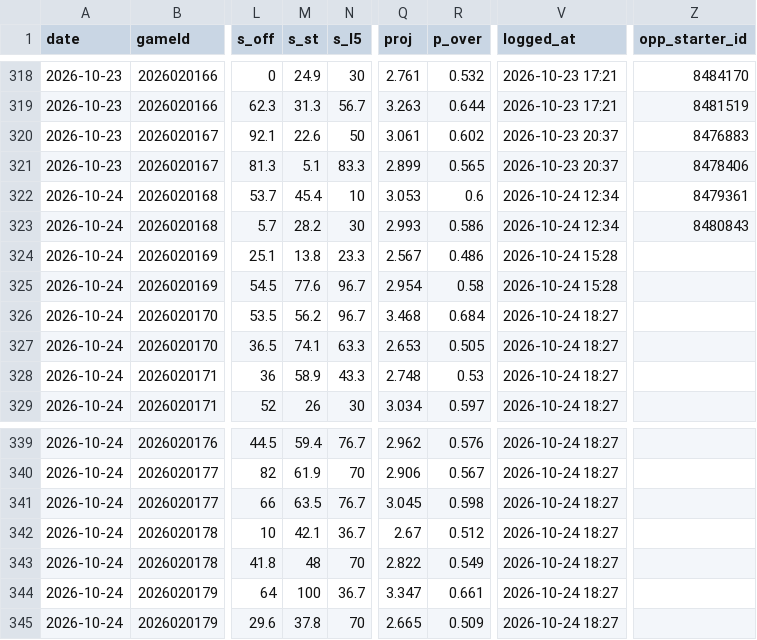
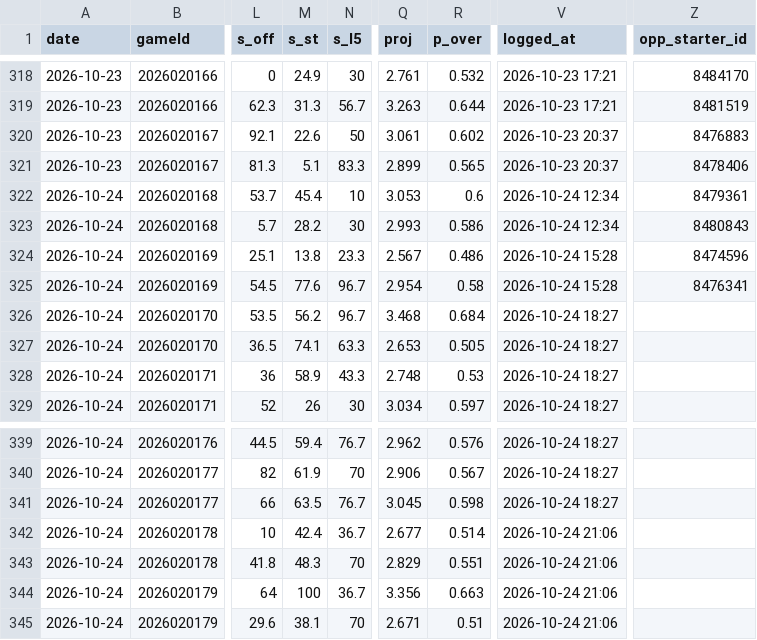
Before and after one commit to Johnbrick123/nhl-unders, a CSV file: monitor/log_2026-27.csv, drawn as a sheet; only a part is shown, gaps mark what is left out; the diff names each change by its address in the sheet, - before the commit and + after, or states it on an @@ line.

```diff
--- a/monitor/log_2026-27.csv
+++ b/monitor/log_2026-27.csv
-Z324 (opp_starter_id): (empty)
+Z324 (opp_starter_id): 8474596
-Z325 (opp_starter_id): (empty)
+Z325 (opp_starter_id): 8476341
-M342 (s_st): 42.1
+M342 (s_st): 42.4
-Q342 (proj): 2.67
+Q342 (proj): 2.677
-R342 (p_over): 0.512
+R342 (p_over): 0.514
-V342:V345 (logged_at): 2026-10-24 18:27
+V342:V345 (logged_at): 2026-10-24 21:06
-M343 (s_st): 48
+M343 (s_st): 48.3
-Q343 (proj): 2.822
+Q343 (proj): 2.829
-R343 (p_over): 0.549
+R343 (p_over): 0.551
-Q344 (proj): 3.347
+Q344 (proj): 3.356
-R344 (p_over): 0.661
+R344 (p_over): 0.663
-M345 (s_st): 37.8
+M345 (s_st): 38.1
-Q345 (proj): 2.665
+Q345 (proj): 2.671
-R345 (p_over): 0.509
+R345 (p_over): 0.51
```
Also changed, not shown: 4 other files.
